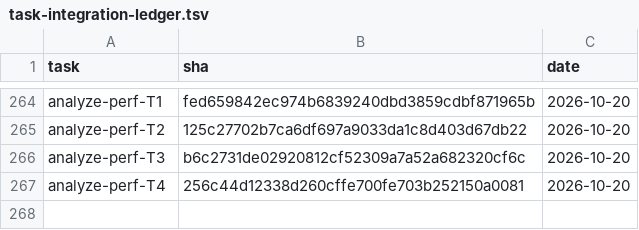
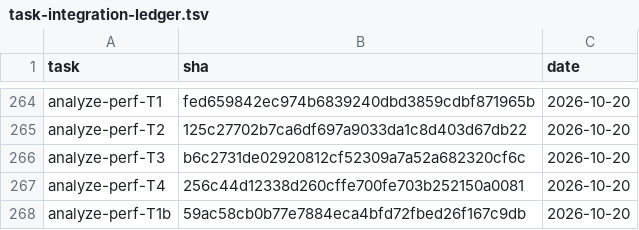
Before and after one commit to 2026-Engineering-Contest/MCPeak, a TSV file: docs/task-integration-ledger.tsv, drawn as a sheet; only a part is shown, gaps mark what is left out; the diff names each change by its address in the sheet, - before the commit and + after, or states it on an @@ line.

```diff
--- a/docs/task-integration-ledger.tsv
+++ b/docs/task-integration-ledger.tsv
+row 268: analyze-perf-T1b | 59ac58cb0b77e7884eca4bfd72fbed26f167c9db | 2026-10-20
```
